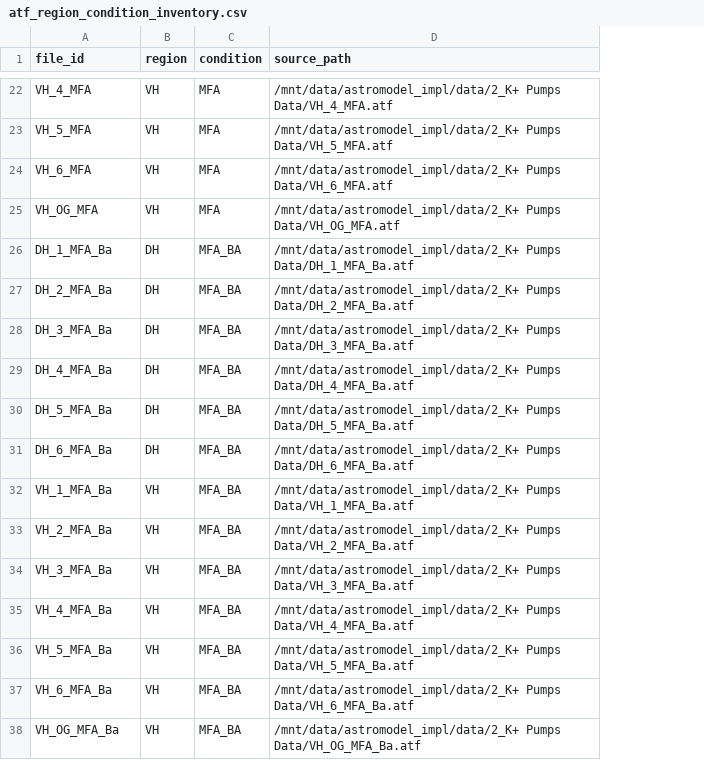
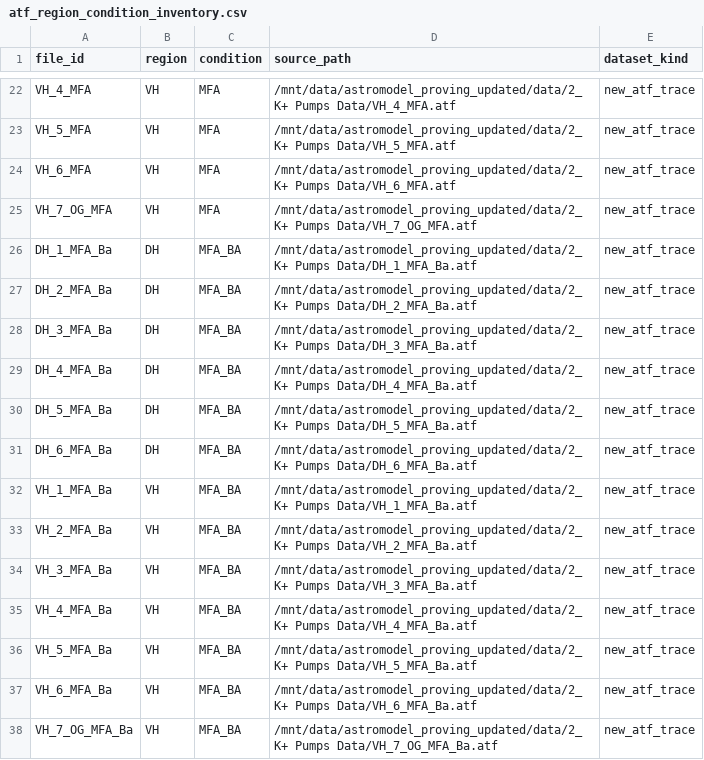
Before and after one commit to doxav/astromodel_proving, a CSV file: outputs/provenance/atf_region_condition_inventory.csv, drawn as a sheet; only a part is shown, gaps mark what is left out; the diff covers the shown part only; the diff names each change by its address in the sheet, - before the commit and + after, or states it on an @@ line.

```diff
--- a/outputs/provenance/atf_region_condition_inventory.csv
+++ b/outputs/provenance/atf_region_condition_inventory.csv
+column E (dataset_kind), rows 22-38: all new_atf_trace
-D22 (source_path): /mnt/data/astromodel_impl/data/2_K+ Pumps Data/VH_4_MFA.atf
+D22 (source_path): /mnt/data/astromodel_proving_updated/data/2_K+ Pumps Data/VH_4_MFA.atf
-D23 (source_path): /mnt/data/astromodel_impl/data/2_K+ Pumps Data/VH_5_MFA.atf
+D23 (source_path): /mnt/data/astromodel_proving_updated/data/2_K+ Pumps Data/VH_5_MFA.atf
-D24 (source_path): /mnt/data/astromodel_impl/data/2_K+ Pumps Data/VH_6_MFA.atf
+D24 (source_path): /mnt/data/astromodel_proving_updated/data/2_K+ Pumps Data/VH_6_MFA.atf
-A25 (file_id): VH_OG_MFA
+A25 (file_id): VH_7_OG_MFA
-D25 (source_path): /mnt/data/astromodel_impl/data/2_K+ Pumps Data/VH_OG_MFA.atf
+D25 (source_path): /mnt/data/astromodel_proving_updated/data/2_K+ Pumps Data/VH_7_OG_MFA.atf
-D26 (source_path): /mnt/data/astromodel_impl/data/2_K+ Pumps Data/DH_1_MFA_Ba.atf
+D26 (source_path): /mnt/data/astromodel_proving_updated/data/2_K+ Pumps Data/DH_1_MFA_Ba.atf
-D27 (source_path): /mnt/data/astromodel_impl/data/2_K+ Pumps Data/DH_2_MFA_Ba.atf
+D27 (source_path): /mnt/data/astromodel_proving_updated/data/2_K+ Pumps Data/DH_2_MFA_Ba.atf
-D28 (source_path): /mnt/data/astromodel_impl/data/2_K+ Pumps Data/DH_3_MFA_Ba.atf
+D28 (source_path): /mnt/data/astromodel_proving_updated/data/2_K+ Pumps Data/DH_3_MFA_Ba.atf
-D29 (source_path): /mnt/data/astromodel_impl/data/2_K+ Pumps Data/DH_4_MFA_Ba.atf
+D29 (source_path): /mnt/data/astromodel_proving_updated/data/2_K+ Pumps Data/DH_4_MFA_Ba.atf
-D30 (source_path): /mnt/data/astromodel_impl/data/2_K+ Pumps Data/DH_5_MFA_Ba.atf
+D30 (source_path): /mnt/data/astromodel_proving_updated/data/2_K+ Pumps Data/DH_5_MFA_Ba.atf
-D31 (source_path): /mnt/data/astromodel_impl/data/2_K+ Pumps Data/DH_6_MFA_Ba.atf
+D31 (source_path): /mnt/data/astromodel_proving_updated/data/2_K+ Pumps Data/DH_6_MFA_Ba.atf
-D32 (source_path): /mnt/data/astromodel_impl/data/2_K+ Pumps Data/VH_1_MFA_Ba.atf
+D32 (source_path): /mnt/data/astromodel_proving_updated/data/2_K+ Pumps Data/VH_1_MFA_Ba.atf
-D33 (source_path): /mnt/data/astromodel_impl/data/2_K+ Pumps Data/VH_2_MFA_Ba.atf
+D33 (source_path): /mnt/data/astromodel_proving_updated/data/2_K+ Pumps Data/VH_2_MFA_Ba.atf
-D34 (source_path): /mnt/data/astromodel_impl/data/2_K+ Pumps Data/VH_3_MFA_Ba.atf
+D34 (source_path): /mnt/data/astromodel_proving_updated/data/2_K+ Pumps Data/VH_3_MFA_Ba.atf
-D35 (source_path): /mnt/data/astromodel_impl/data/2_K+ Pumps Data/VH_4_MFA_Ba.atf
+D35 (source_path): /mnt/data/astromodel_proving_updated/data/2_K+ Pumps Data/VH_4_MFA_Ba.atf
-D36 (source_path): /mnt/data/astromodel_impl/data/2_K+ Pumps Data/VH_5_MFA_Ba.atf
+D36 (source_path): /mnt/data/astromodel_proving_updated/data/2_K+ Pumps Data/VH_5_MFA_Ba.atf
-D37 (source_path): /mnt/data/astromodel_impl/data/2_K+ Pumps Data/VH_6_MFA_Ba.atf
+D37 (source_path): /mnt/data/astromodel_proving_updated/data/2_K+ Pumps Data/VH_6_MFA_Ba.atf
-A38 (file_id): VH_OG_MFA_Ba
+A38 (file_id): VH_7_OG_MFA_Ba
-D38 (source_path): /mnt/data/astromodel_impl/data/2_K+ Pumps Data/VH_OG_MFA_Ba.atf
+D38 (source_path): /mnt/data/astromodel_proving_updated/data/2_K+ Pumps Data/VH_7_OG_MFA_Ba.atf
```
Also changed, not shown: 31 edited cells elsewhere in this file, outputs/features/feature_table_by_sweep.csv, outputs/postfit_sqlite/effective_parameter_summary.csv, 44 other files.
